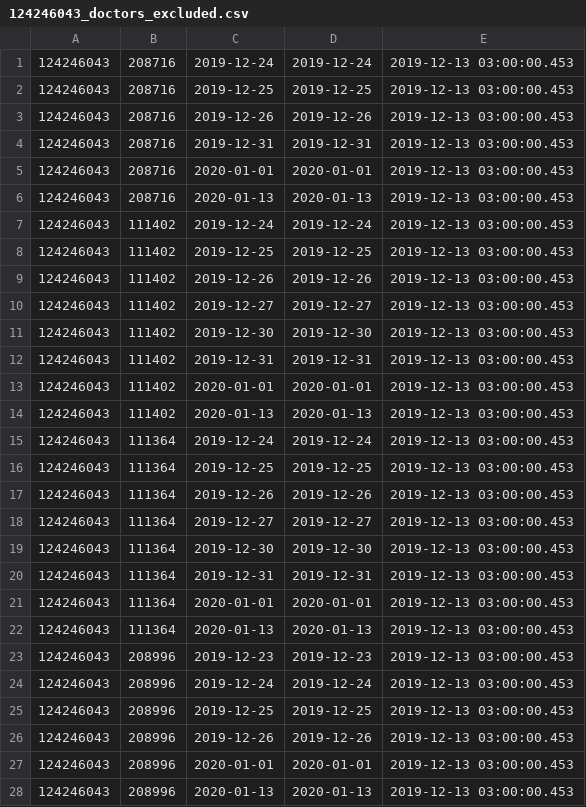
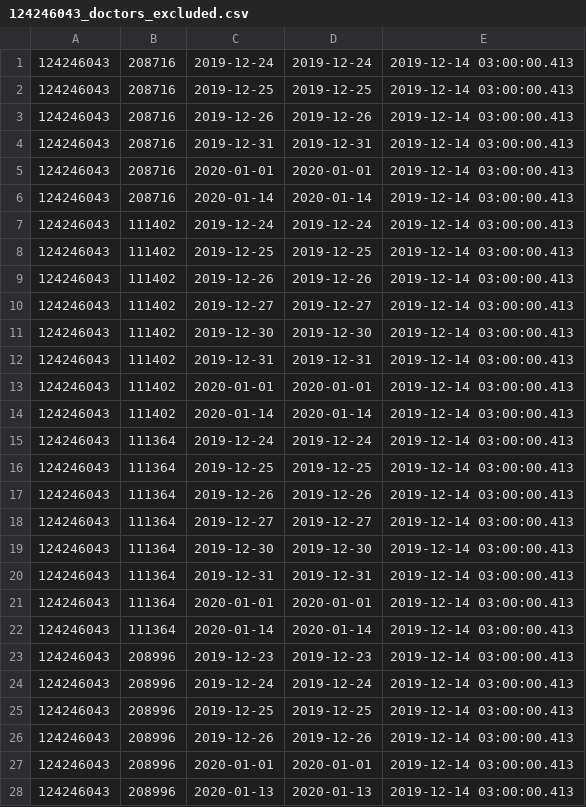
Before and after one commit to vilnius/naujosios-vilnios-poliklinika, a CSV file: 124246043_doctors_excluded.csv, drawn as a sheet; only a part is shown; the diff covers the shown part only.

```diff
--- a/124246043_doctors_excluded.csv
+++ b/124246043_doctors_excluded.csv
@@ -1,28 +1,28 @@
-124246043;208716;2019-12-24;2019-12-24;2019-12-13 03:00:00.453
-124246043;208716;2019-12-25;2019-12-25;2019-12-13 03:00:00.453
-124246043;208716;2019-12-26;2019-12-26;2019-12-13 03:00:00.453
-124246043;208716;2019-12-31;2019-12-31;2019-12-13 03:00:00.453
-124246043;208716;2020-01-01;2020-01-01;2019-12-13 03:00:00.453
-124246043;208716;2020-01-13;2020-01-13;2019-12-13 03:00:00.453
-124246043;111402;2019-12-24;2019-12-24;2019-12-13 03:00:00.453
-124246043;111402;2019-12-25;2019-12-25;2019-12-13 03:00:00.453
-124246043;111402;2019-12-26;2019-12-26;2019-12-13 03:00:00.453
-124246043;111402;2019-12-27;2019-12-27;2019-12-13 03:00:00.453
-124246043;111402;2019-12-30;2019-12-30;2019-12-13 03:00:00.453
-124246043;111402;2019-12-31;2019-12-31;2019-12-13 03:00:00.453
-124246043;111402;2020-01-01;2020-01-01;2019-12-13 03:00:00.453
-124246043;111402;2020-01-13;2020-01-13;2019-12-13 03:00:00.453
-124246043;111364;2019-12-24;2019-12-24;2019-12-13 03:00:00.453
-124246043;111364;2019-12-25;2019-12-25;2019-12-13 03:00:00.453
-124246043;111364;2019-12-26;2019-12-26;2019-12-13 03:00:00.453
-124246043;111364;2019-12-27;2019-12-27;2019-12-13 03:00:00.453
-124246043;111364;2019-12-30;2019-12-30;2019-12-13 03:00:00.453
-124246043;111364;2019-12-31;2019-12-31;2019-12-13 03:00:00.453
-124246043;111364;2020-01-01;2020-01-01;2019-12-13 03:00:00.453
-124246043;111364;2020-01-13;2020-01-13;2019-12-13 03:00:00.453
-124246043;208996;2019-12-23;2019-12-23;2019-12-13 03:00:00.453
-124246043;208996;2019-12-24;2019-12-24;2019-12-13 03:00:00.453
-124246043;208996;2019-12-25;2019-12-25;2019-12-13 03:00:00.453
-124246043;208996;2019-12-26;2019-12-26;2019-12-13 03:00:00.453
-124246043;208996;2020-01-01;2020-01-01;2019-12-13 03:00:00.453
-124246043;208996;2020-01-13;2020-01-13;2019-12-13 03:00:00.453
+124246043;208716;2019-12-24;2019-12-24;2019-12-14 03:00:00.413
+124246043;208716;2019-12-25;2019-12-25;2019-12-14 03:00:00.413
+124246043;208716;2019-12-26;2019-12-26;2019-12-14 03:00:00.413
+124246043;208716;2019-12-31;2019-12-31;2019-12-14 03:00:00.413
+124246043;208716;2020-01-01;2020-01-01;2019-12-14 03:00:00.413
+124246043;208716;2020-01-14;2020-01-14;2019-12-14 03:00:00.413
+124246043;111402;2019-12-24;2019-12-24;2019-12-14 03:00:00.413
+124246043;111402;2019-12-25;2019-12-25;2019-12-14 03:00:00.413
+124246043;111402;2019-12-26;2019-12-26;2019-12-14 03:00:00.413
+124246043;111402;2019-12-27;2019-12-27;2019-12-14 03:00:00.413
+124246043;111402;2019-12-30;2019-12-30;2019-12-14 03:00:00.413
+124246043;111402;2019-12-31;2019-12-31;2019-12-14 03:00:00.413
+124246043;111402;2020-01-01;2020-01-01;2019-12-14 03:00:00.413
+124246043;111402;2020-01-14;2020-01-14;2019-12-14 03:00:00.413
+124246043;111364;2019-12-24;2019-12-24;2019-12-14 03:00:00.413
+124246043;111364;2019-12-25;2019-12-25;2019-12-14 03:00:00.413
+124246043;111364;2019-12-26;2019-12-26;2019-12-14 03:00:00.413
+124246043;111364;2019-12-27;2019-12-27;2019-12-14 03:00:00.413
+124246043;111364;2019-12-30;2019-12-30;2019-12-14 03:00:00.413
+124246043;111364;2019-12-31;2019-12-31;2019-12-14 03:00:00.413
+124246043;111364;2020-01-01;2020-01-01;2019-12-14 03:00:00.413
+124246043;111364;2020-01-14;2020-01-14;2019-12-14 03:00:00.413
+124246043;208996;2019-12-23;2019-12-23;2019-12-14 03:00:00.413
+124246043;208996;2019-12-24;2019-12-24;2019-12-14 03:00:00.413
+124246043;208996;2019-12-25;2019-12-25;2019-12-14 03:00:00.413
+124246043;208996;2019-12-26;2019-12-26;2019-12-14 03:00:00.413
+124246043;208996;2020-01-01;2020-01-01;2019-12-14 03:00:00.413
+124246043;208996;2020-01-13;2020-01-13;2019-12-14 03:00:00.413
```
Also changed, not shown: 139 edited cells elsewhere in this file, 124246043_family_doctors_list.csv, 1 other file.
